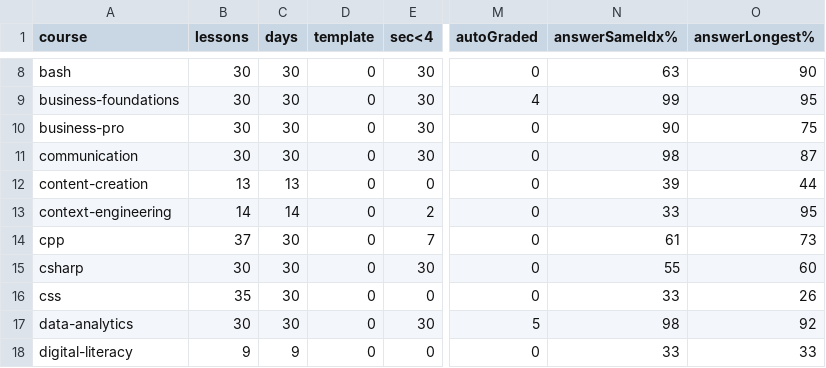
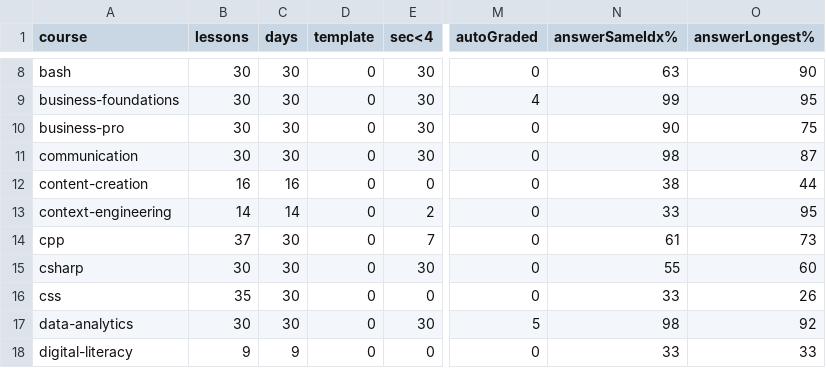
Before and after one commit to safarovmurod/DevAtlas, a TSV file: docs/audits/course-quality-2026-11-15.tsv, drawn as a sheet; only a part is shown, gaps mark what is left out; the diff names each change by its address in the sheet, - before the commit and + after, or states it on an @@ line.

```diff
--- a/docs/audits/course-quality-2026-11-15.tsv
+++ b/docs/audits/course-quality-2026-11-15.tsv
-B12 (lessons): 13
+B12 (lessons): 16
-C12 (days): 13
+C12 (days): 16
-N12 (answerSameIdx%): 39
+N12 (answerSameIdx%): 38
```
Also changed, not shown: 17 other files.
